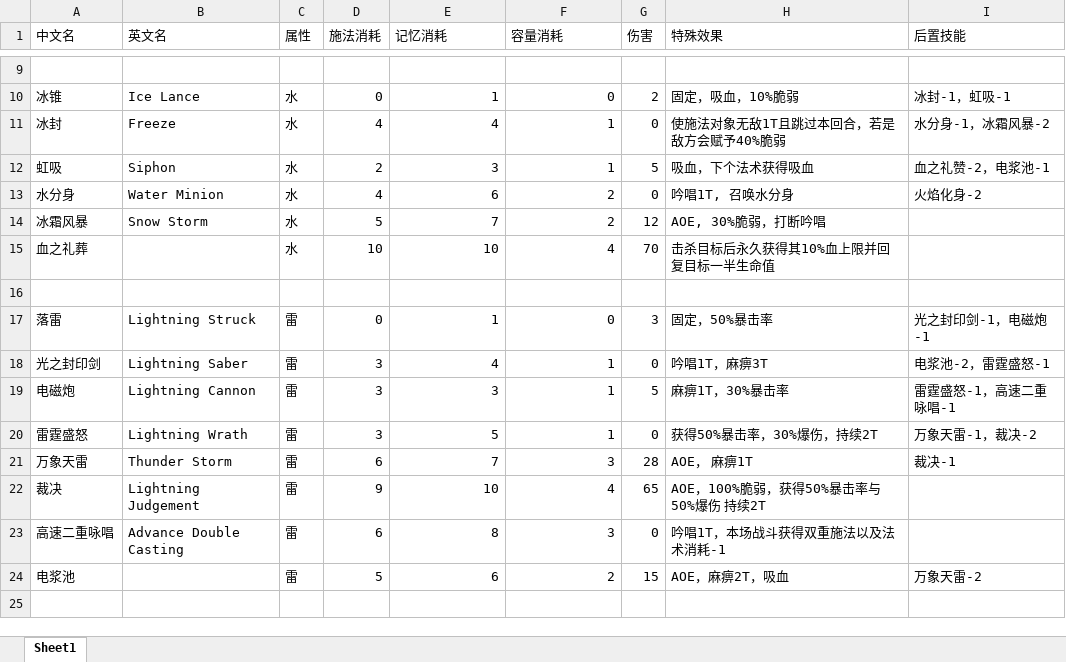
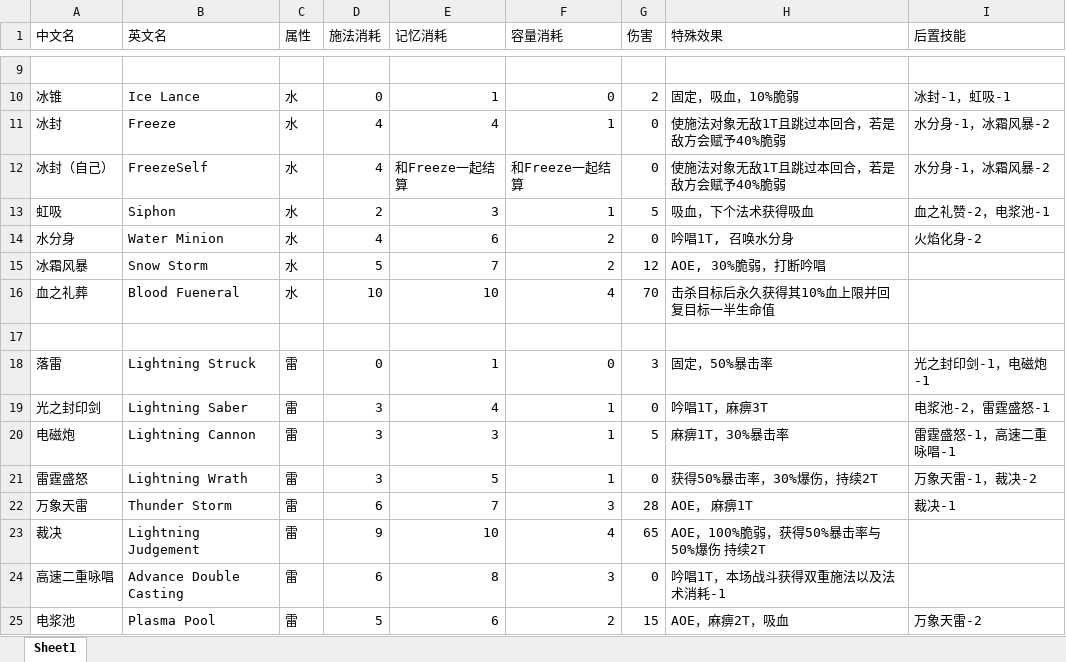
Before and after one commit to Wesily-G/2023-CIGA-GMTK, an Excel workbook: 2023-CIGA-GMTK/Assets/Spells.xlsx, sheet Sheet1, drawn as a sheet; only a part is shown, gaps mark what is left out; values as stored, in another font and other column widths than the file's, no borders; addresses are those after the commit; the diff names each change by its address in the sheet, - before the commit and + after, or states it on an @@ line.

Commit message:
boss逻辑，excel表更新，spell预留

```diff
--- a/2023-CIGA-GMTK/Assets/Spells.xlsx (sheet Sheet1)
+++ b/2023-CIGA-GMTK/Assets/Spells.xlsx (sheet Sheet1)
+row 12: 冰封（自己） | FreezeSelf | 水 | 4 | 和Freeze一起结算 | 和Freeze一起结算 | 0 | 使施法对象无敌1T且跳过本回合，若是敌方会赋予40%脆弱 | 水分身-1，冰霜风暴-2
-B16 (英文名): (empty)
+B16 (英文名): Blood Fueneral
-B25 (英文名): (empty)
+B25 (英文名): Plasma Pool
```
Also changed, not shown: 6 other files.
